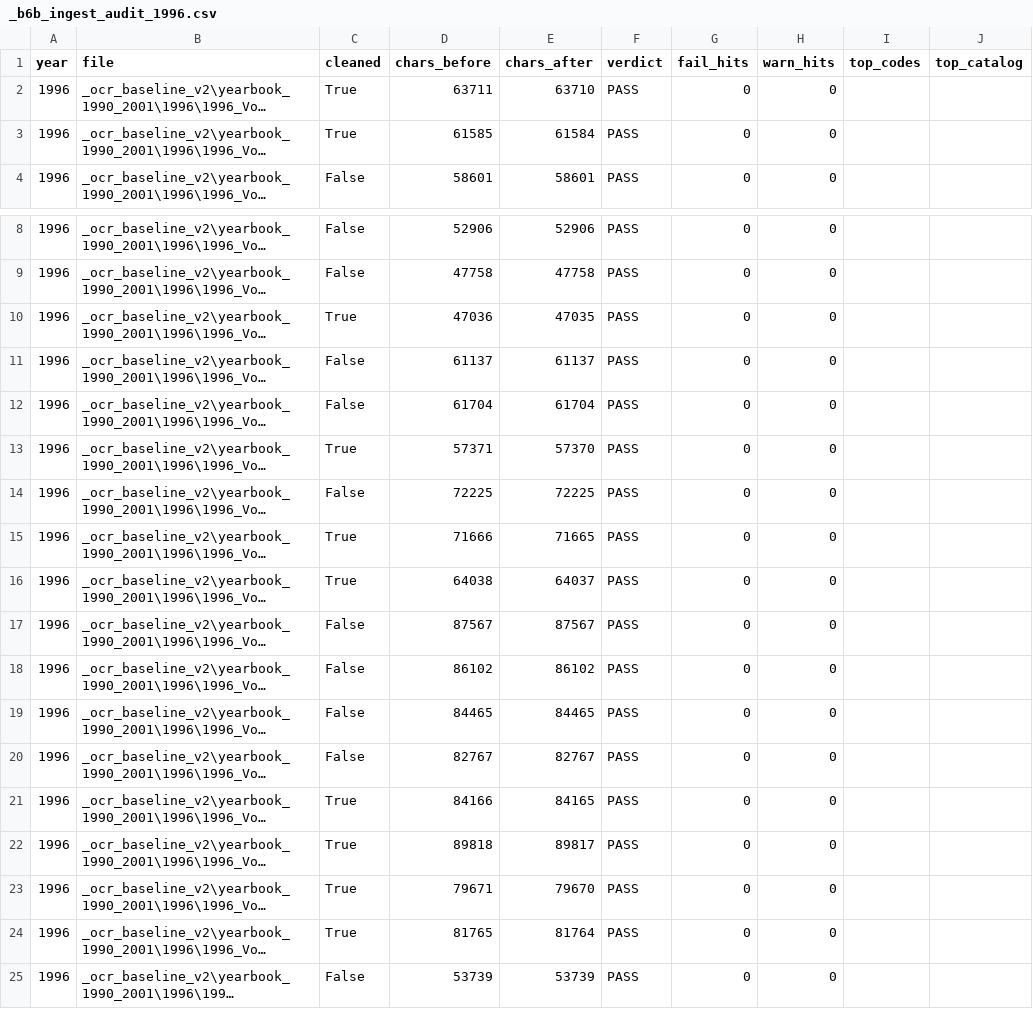
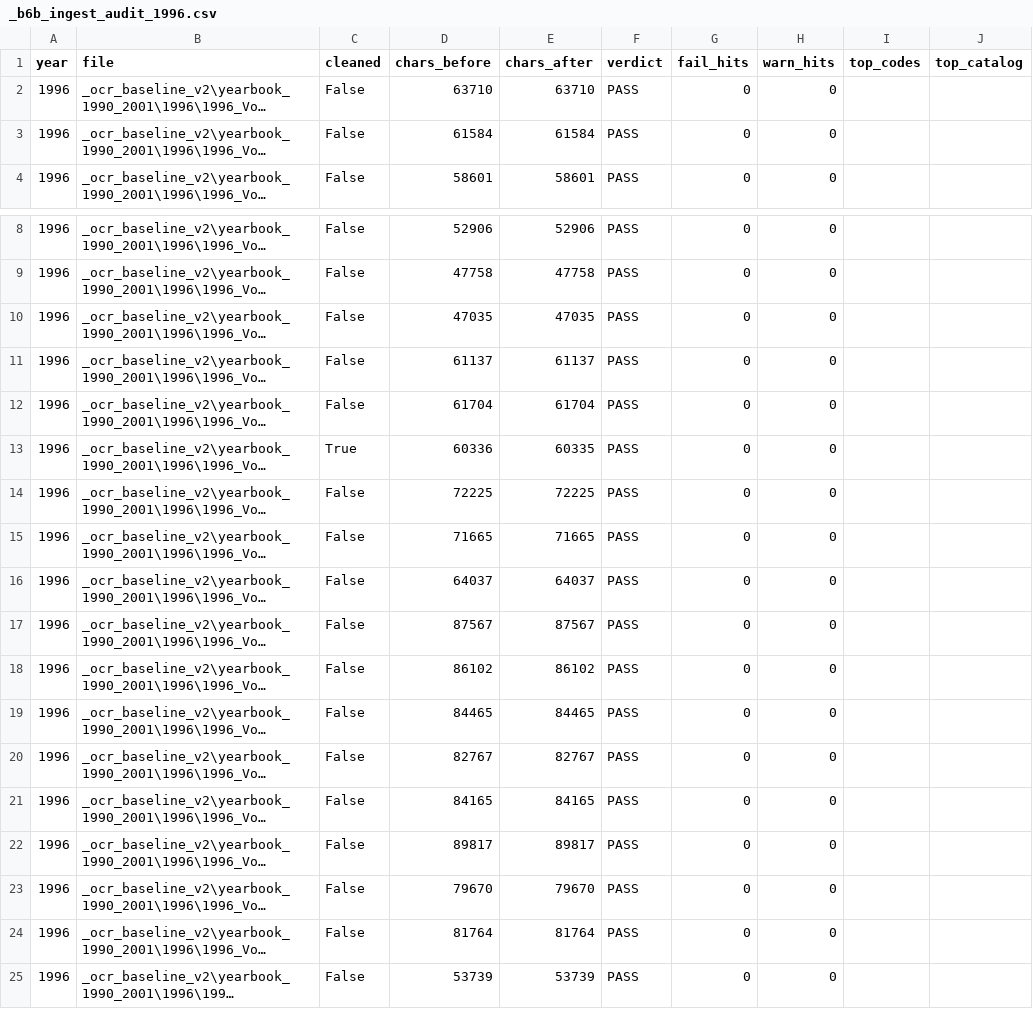
Before and after one commit to mwtorq/jrtca_results, a CSV file: _b6b_ingest_audit_1996.csv, drawn as a sheet; only a part is shown, gaps mark what is left out; long unchanged cells end in …; the diff names each change by its address in the sheet, - before the commit and + after, or states it on an @@ line.

Commit message:
Re-open 1996: real HQ p104 splice; keep C1/smash FAIL gate.
Recover Nashoba Working Terrier Bitch header from back sibling into
front HQ; Entries OCR variants still FAIL post-page gaps; prove FAIL=0.

```diff
--- a/_b6b_ingest_audit_1996.csv
+++ b/_b6b_ingest_audit_1996.csv
-C2:C3 (cleaned): True
+C2:C3 (cleaned): False
-D2 (chars_before): 63711
+D2 (chars_before): 63710
-D3 (chars_before): 61585
+D3 (chars_before): 61584
-C10 (cleaned): True
+C10 (cleaned): False
-D10 (chars_before): 47036
+D10 (chars_before): 47035
-D13 (chars_before): 57371
+D13 (chars_before): 60336
-E13 (chars_after): 57370
+E13 (chars_after): 60335
-C15:C16 (cleaned): True
+C15:C16 (cleaned): False
-D15 (chars_before): 71666
+D15 (chars_before): 71665
-D16 (chars_before): 64038
+D16 (chars_before): 64037
-C21:C24 (cleaned): True
+C21:C24 (cleaned): False
-D21 (chars_before): 84166
+D21 (chars_before): 84165
-D22 (chars_before): 89818
+D22 (chars_before): 89817
-D23 (chars_before): 79671
+D23 (chars_before): 79670
-D24 (chars_before): 81765
+D24 (chars_before): 81764
```
Also changed, not shown: 5 other files.
